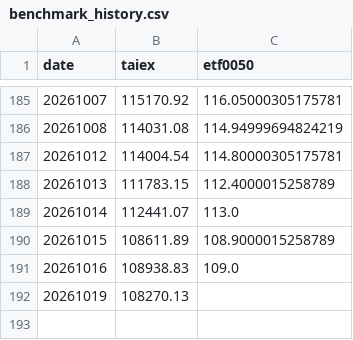
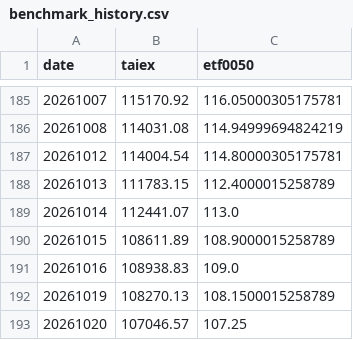
Before and after one commit to jasanlin177-hub/tsf-top5-index, a CSV file: data/benchmark_history.csv, drawn as a sheet; only a part is shown, gaps mark what is left out.

```diff
--- a/data/benchmark_history.csv
+++ b/data/benchmark_history.csv
@@ -191,2 +191,3 @@
 20261016,108938.83,109.0
-20261019,108270.13,
+20261019,108270.13,108.1500015258789
+20261020,107046.57,107.25
```
Also changed, not shown: data/tsf_history.csv.
